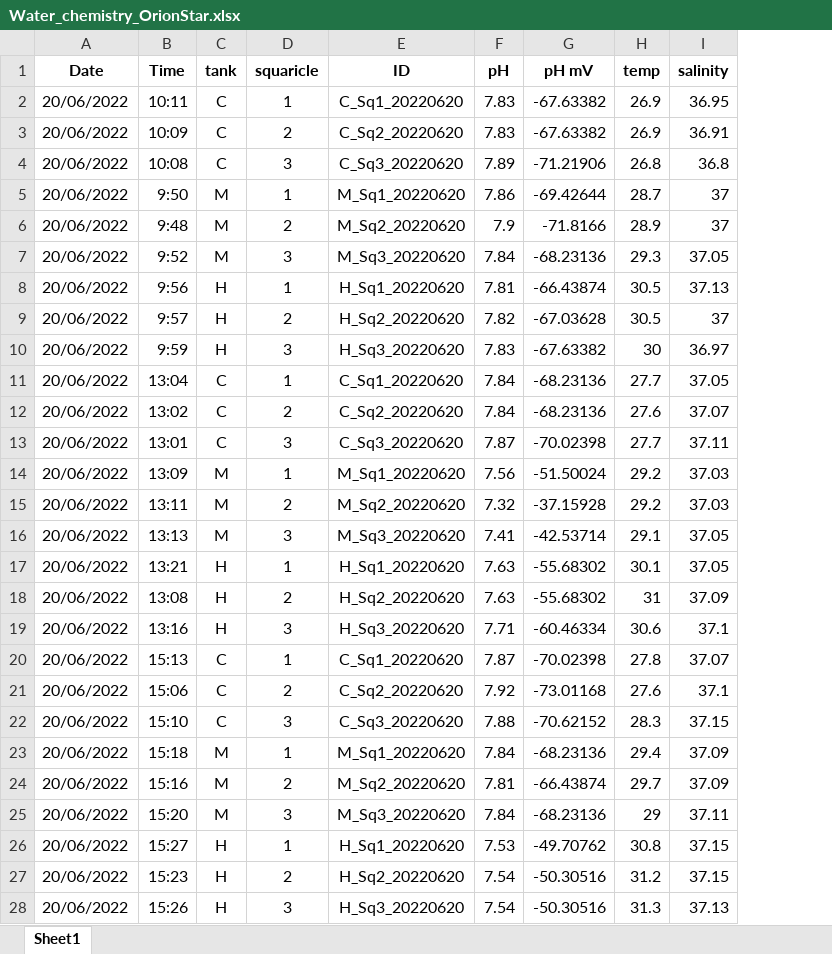
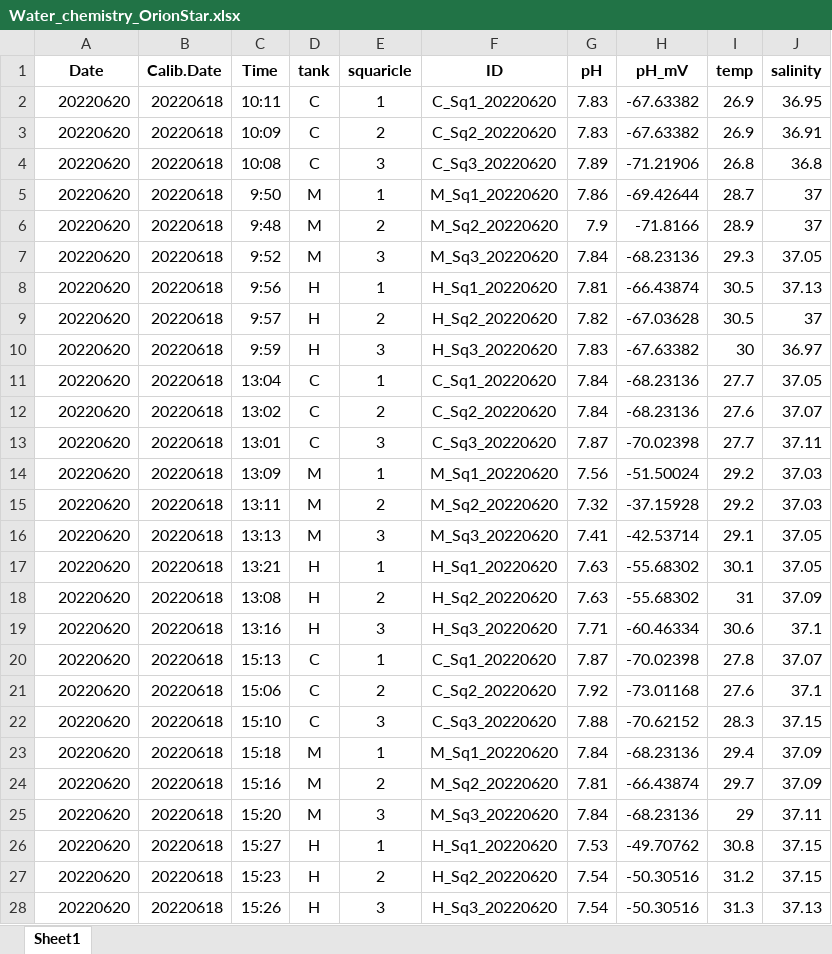
Before and after one commit to fscucchia/Hawaii2022_pH_Temp_Mcap_Pacu, an Excel workbook: Raw_data/Water_chemistry_OrionStar.xlsx, sheet Sheet1, drawn as a sheet; only a part is shown; values as stored, in another font and other column widths than the file's, no borders; addresses are those after the commit; the diff covers the shown part only; the diff names each change by its address in the sheet, - before the commit and + after, or states it on an @@ line.

Commit message:
final TA run data and scripts

```diff
--- a/Raw_data/Water_chemistry_OrionStar.xlsx (sheet Sheet1)
+++ b/Raw_data/Water_chemistry_OrionStar.xlsx (sheet Sheet1)
+column B (Calib.Date), rows 2-28: all 20220618
-H1: pH mV
+H1: pH_mV
-A2:A28 (Date): 20/06/2022
+A2:A28 (Date): 20220620
```
Also changed, not shown: 502 edited cells and cell formats elsewhere in this sheet, formulas that keep their value, 47 other files.
